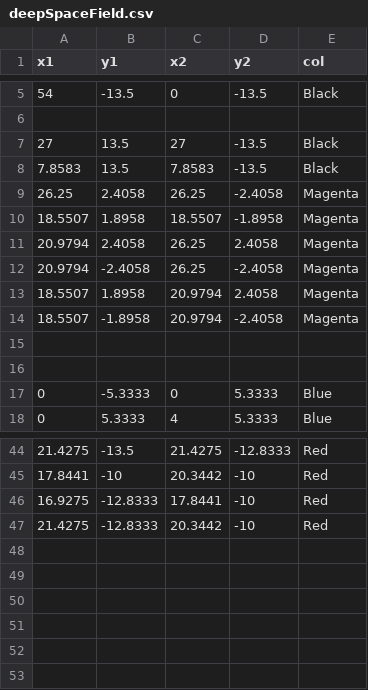
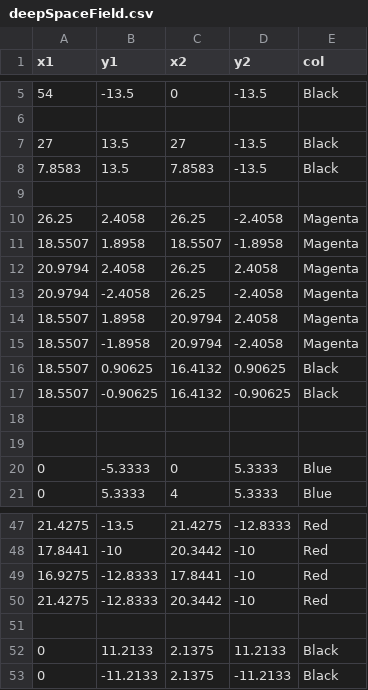
Before and after one commit to blair-robot-project/449-central-repo, a CSV file: R scripts/deepSpaceField.csv, drawn as a sheet; only a part is shown, gaps mark what is left out; the diff names each change by its address in the sheet, - before the commit and + after, or states it on an @@ line.

Commit message:
Add field lines to field csv

```diff
--- a/R scripts/deepSpaceField.csv
+++ b/R scripts/deepSpaceField.csv
+row 9: (empty)
+row 16: 18.5507 | 0.90625 | 16.4132 | 0.90625 | Black
+row 17: 18.5507 | -0.90625 | 16.4132 | -0.90625 | Black
+row 51: (empty)
+row 52: 0 | 11.2133 | 2.1375 | 11.2133 | Black
+row 53: 0 | -11.2133 | 2.1375 | -11.2133 | Black
```
Also changed, not shown: 1 other file.
